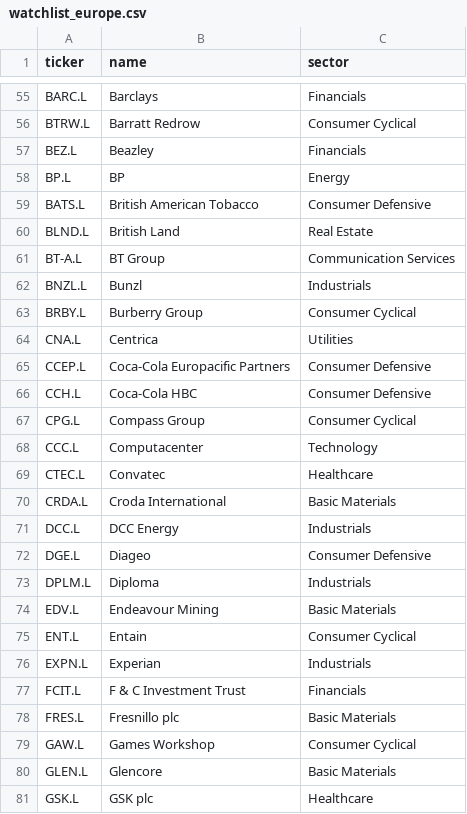
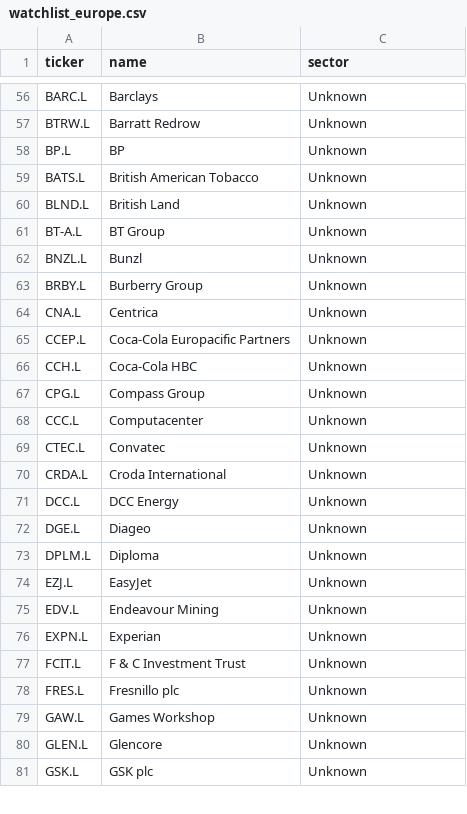
Before and after one commit to Hliaskon/My_Investor_expert, a CSV file: watchlist_europe.csv, drawn as a sheet; only a part is shown, gaps mark what is left out; removed rows and columns are numbered as before the commit, all else as after; the diff covers the shown part only; the diff names each change by its address in the sheet, - before the commit and + after, or states it on an @@ line.

```diff
--- a/watchlist_europe.csv
+++ b/watchlist_europe.csv
-C56 (sector): Financials
+C56 (sector): Unknown
-C57 (sector): Consumer Cyclical
+C57 (sector): Unknown
-row 57: BEZ.L | Beazley | Financials
-C58 (sector): Energy
+C58 (sector): Unknown
-C59 (sector): Consumer Defensive
+C59 (sector): Unknown
-C60 (sector): Real Estate
+C60 (sector): Unknown
-C61 (sector): Communication Services
+C61 (sector): Unknown
-C62 (sector): Industrials
+C62 (sector): Unknown
-C63 (sector): Consumer Cyclical
+C63 (sector): Unknown
-C64 (sector): Utilities
+C64 (sector): Unknown
-C65:C66 (sector): Consumer Defensive
+C65:C66 (sector): Unknown
-C67 (sector): Consumer Cyclical
+C67 (sector): Unknown
-C68 (sector): Technology
+C68 (sector): Unknown
-C69 (sector): Healthcare
+C69 (sector): Unknown
-C70 (sector): Basic Materials
+C70 (sector): Unknown
-C71 (sector): Industrials
+C71 (sector): Unknown
-C72 (sector): Consumer Defensive
+C72 (sector): Unknown
-C73 (sector): Industrials
+C73 (sector): Unknown
+row 74: EZJ.L | EasyJet | Unknown
-C75 (sector): Basic Materials
+C75 (sector): Unknown
-row 75: ENT.L | Entain | Consumer Cyclical
-C76 (sector): Industrials
+C76 (sector): Unknown
-C77 (sector): Financials
+C77 (sector): Unknown
-C78 (sector): Basic Materials
+C78 (sector): Unknown
-C79 (sector): Consumer Cyclical
+C79 (sector): Unknown
-C80 (sector): Basic Materials
+C80 (sector): Unknown
-C81 (sector): Healthcare
+C81 (sector): Unknown
```
Also changed, not shown: 3 added rows, 2 removed rows and 107 edited cells elsewhere in this file.
